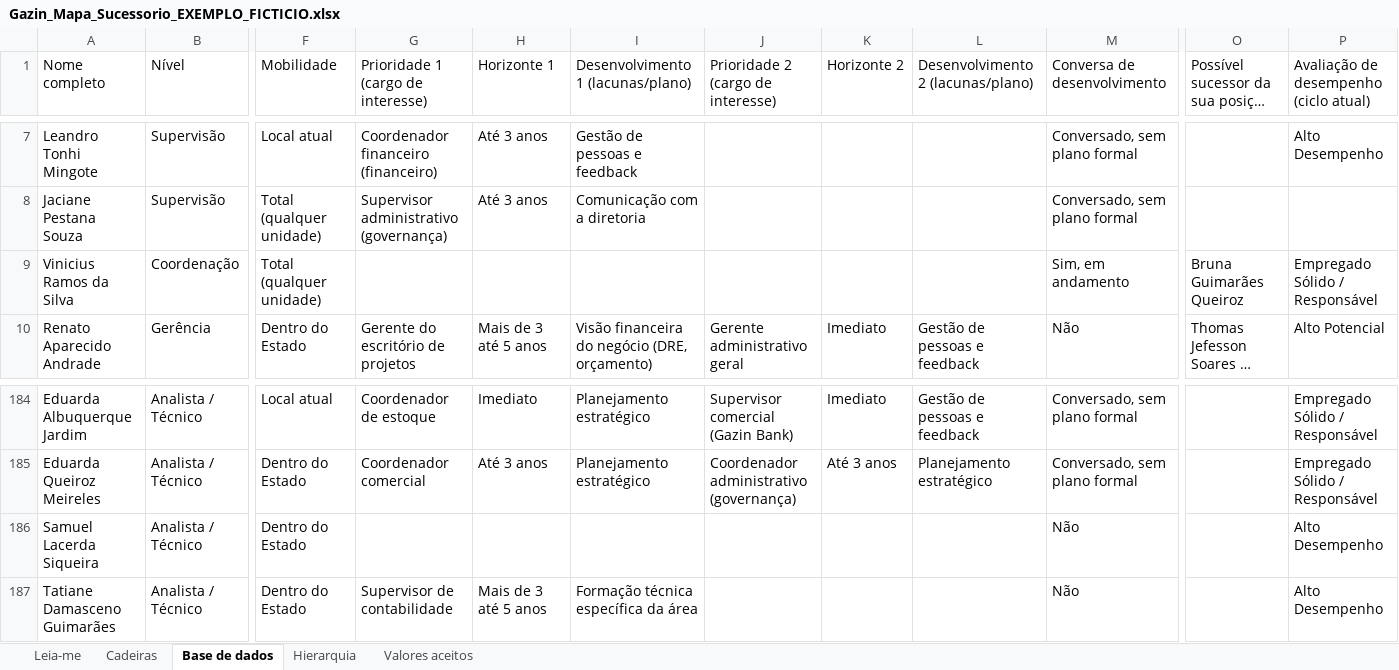
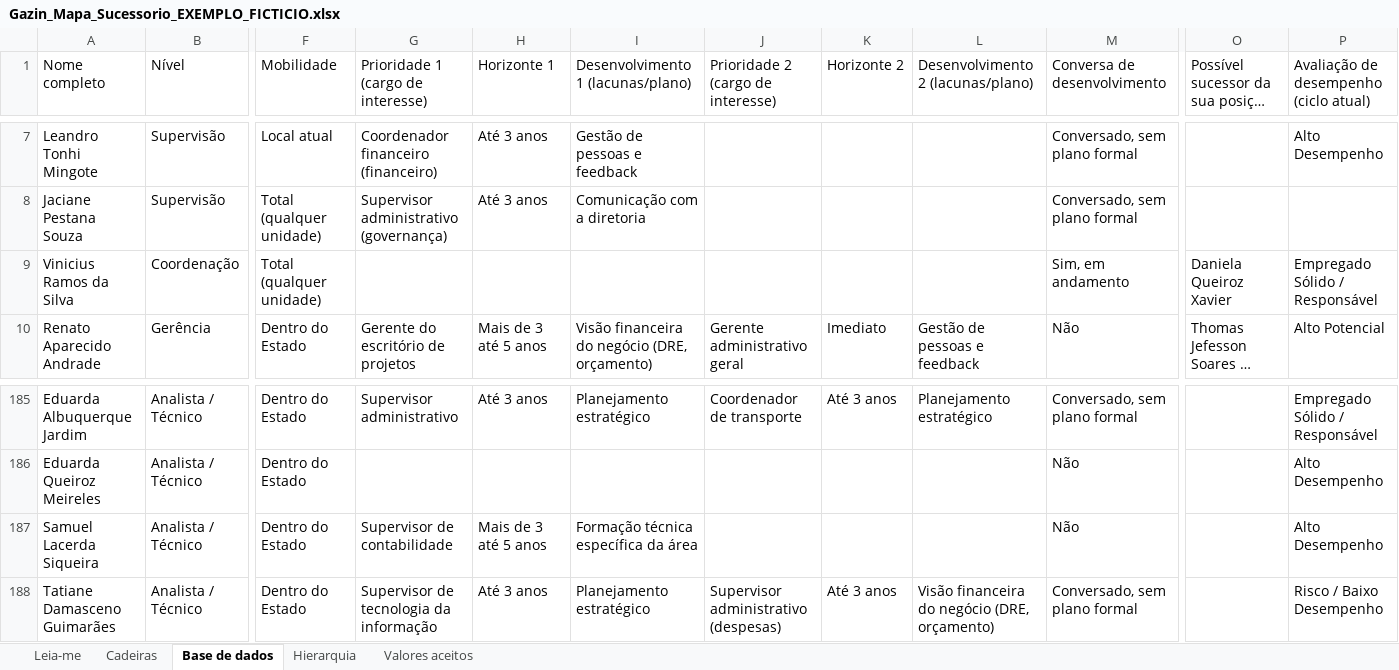
Before and after one commit to italoids123-svg/Sucessao-Gazin, an Excel workbook: exemplos/Gazin_Mapa_Sucessorio_EXEMPLO_FICTICIO.xlsx, sheet Base de dados, drawn as a sheet; only a part is shown, gaps mark what is left out; long unchanged cells end in …; values as stored, in another font and other column widths than the file's, no borders; addresses are those after the commit; the diff covers the shown part only; the diff names each change by its address in the sheet, - before the commit and + after, or states it on an @@ line.

```diff
--- a/exemplos/Gazin_Mapa_Sucessorio_EXEMPLO_FICTICIO.xlsx (sheet Base de dados)
+++ b/exemplos/Gazin_Mapa_Sucessorio_EXEMPLO_FICTICIO.xlsx (sheet Base de dados)
-O9: Bruna Guimarães Queiroz
+O9: Daniela Queiroz Xavier
-F185 (Mobilidade): Local atual
+F185 (Mobilidade): Dentro do Estado
-G185: Coordenador de estoque
+G185: Supervisor administrativo
-H185 (Horizonte 1): Imediato
+H185 (Horizonte 1): Até 3 anos
-J185: Supervisor comercial (Gazin Bank)
+J185: Coordenador de transporte
-K185 (Horizonte 2): Imediato
+K185 (Horizonte 2): Até 3 anos
-L185: Gestão de pessoas e feedback
+L185: Planejamento estratégico
-G186: Coordenador comercial
+G186: (empty)
-H186 (Horizonte 1): Até 3 anos
+H186 (Horizonte 1): (empty)
-I186: Planejamento estratégico
+I186: (empty)
-J186: Coordenador administrativo (governança)
+J186: (empty)
-K186 (Horizonte 2): Até 3 anos
+K186 (Horizonte 2): (empty)
-L186: Planejamento estratégico
+L186: (empty)
-M186 (Conversa de desenvolvimento): Conversado, sem plano formal
+M186 (Conversa de desenvolvimento): Não
-P186: Empregado Sólido / Responsável
+P186: Alto Desempenho
-G187: (empty)
+G187: Supervisor de contabilidade
-H187 (Horizonte 1): (empty)
+H187 (Horizonte 1): Mais de 3 até 5 anos
-I187: (empty)
+I187: Formação técnica específica da área
-G188: Supervisor de contabilidade
+G188: Supervisor de tecnologia da informação
-H188 (Horizonte 1): Mais de 3 até 5 anos
+H188 (Horizonte 1): Até 3 anos
-I188: Formação técnica específica da área
+I188: Planejamento estratégico
-J188: (empty)
+J188: Supervisor administrativo (despesas)
-K188 (Horizonte 2): (empty)
+K188 (Horizonte 2): Até 3 anos
-L188: (empty)
+L188: Visão financeira do negócio (DRE, orçamento)
-M188 (Conversa de desenvolvimento): Não
+M188 (Conversa de desenvolvimento): Conversado, sem plano formal
-P188: Alto Desempenho
+P188: Risco / Baixo Desempenho
```
Also changed, not shown: 1 added row and 455 edited cells elsewhere in this sheet, sheet Cadeiras, sheet Valores aceitos, 4 other files.
